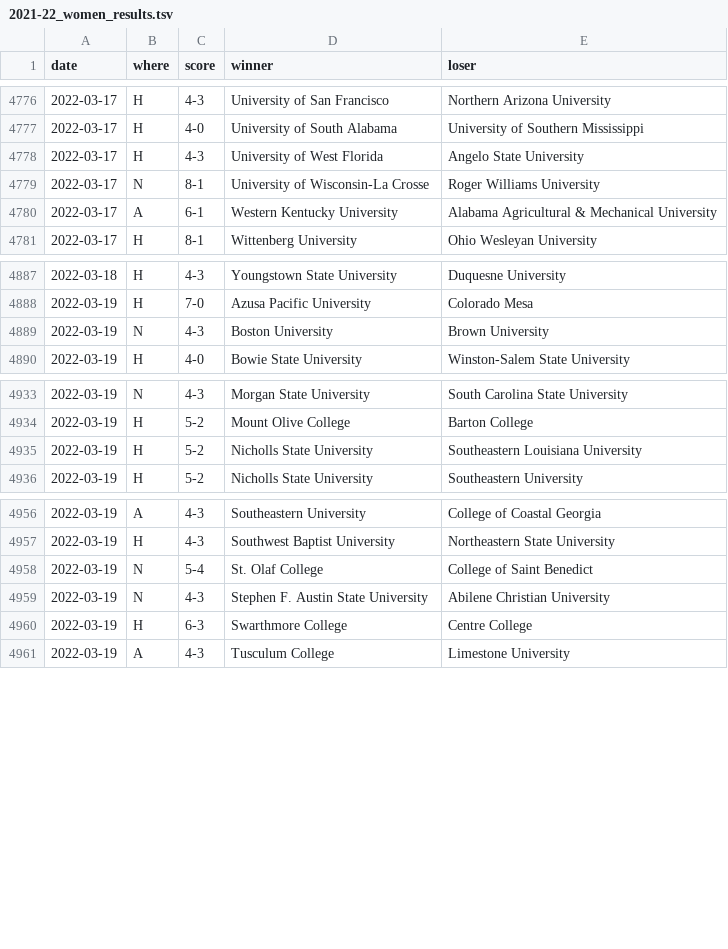
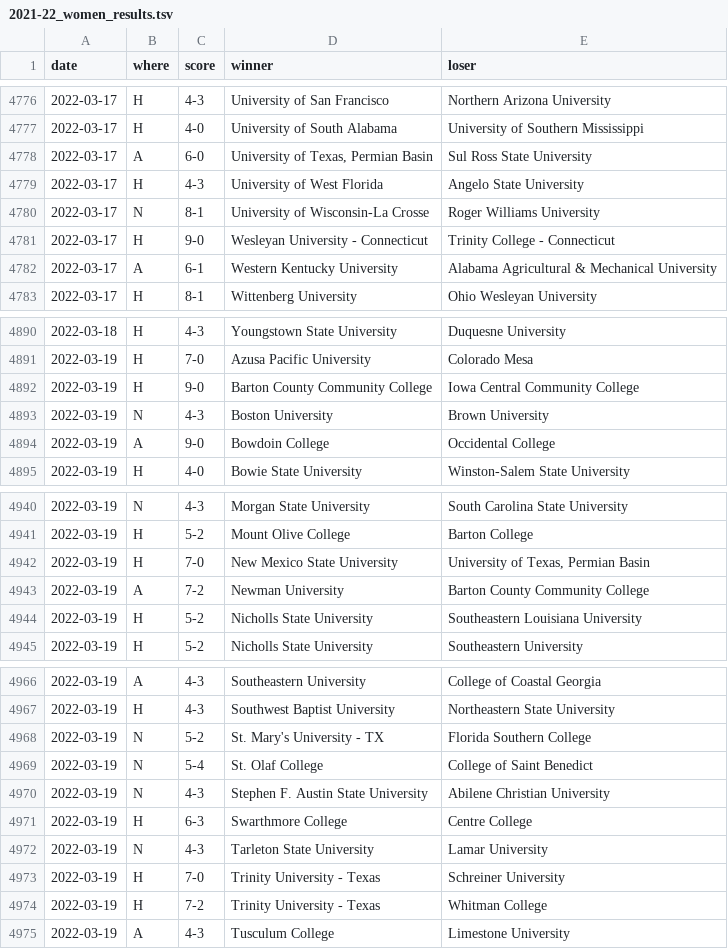
Before and after one commit to TennisOpenData/college-tennis-massey, a TSV file: 2021-22_women_results.tsv, drawn as a sheet; only a part is shown, gaps mark what is left out; the diff covers the shown part only.

```diff
--- a/2021-22_women_results.tsv
+++ b/2021-22_women_results.tsv
@@ -4777,4 +4777,6 @@ date	where	score	winner	loser
 2022-03-17	H	4-0	University of South Alabama	University of Southern Mississippi
+2022-03-17	A	6-0	University of Texas, Permian Basin	Sul Ross State University
 2022-03-17	H	4-3	University of West Florida	Angelo State University
 2022-03-17	N	8-1	University of Wisconsin-La Crosse	Roger Williams University
+2022-03-17	H	9-0	Wesleyan University - Connecticut	Trinity College - Connecticut
 2022-03-17	A	6-1	Western Kentucky University	Alabama Agricultural & Mechanical University
@@ -4888,3 +4891,5 @@ date	where	score	winner	loser
 2022-03-19	H	7-0	Azusa Pacific University	Colorado Mesa
+2022-03-19	H	9-0	Barton County Community College	Iowa Central Community College
 2022-03-19	N	4-3	Boston University	Brown University
+2022-03-19	A	9-0	Bowdoin College	Occidental College
 2022-03-19	H	4-0	Bowie State University	Winston-Salem State University
@@ -4934,2 +4941,4 @@ date	where	score	winner	loser
 2022-03-19	H	5-2	Mount Olive College	Barton College
+2022-03-19	H	7-0	New Mexico State University	University of Texas, Permian Basin
+2022-03-19	A	7-2	Newman University	Barton County Community College
 2022-03-19	H	5-2	Nicholls State University	Southeastern Louisiana University
@@ -4957,2 +4967,3 @@ date	where	score	winner	loser
 2022-03-19	H	4-3	Southwest Baptist University	Northeastern State University
+2022-03-19	N	5-2	St. Mary's University - TX	Florida Southern College
 2022-03-19	N	5-4	St. Olaf College	College of Saint Benedict
@@ -4960,2 +4971,5 @@ date	where	score	winner	loser
 2022-03-19	H	6-3	Swarthmore College	Centre College
+2022-03-19	N	4-3	Tarleton State University	Lamar University
+2022-03-19	H	7-0	Trinity University - Texas	Schreiner University
+2022-03-19	H	7-2	Trinity University - Texas	Whitman College
 2022-03-19	A	4-3	Tusculum College	Limestone University
```
Also changed, not shown: 5 added rows elsewhere in this file, 2021-22_men_results.tsv.
